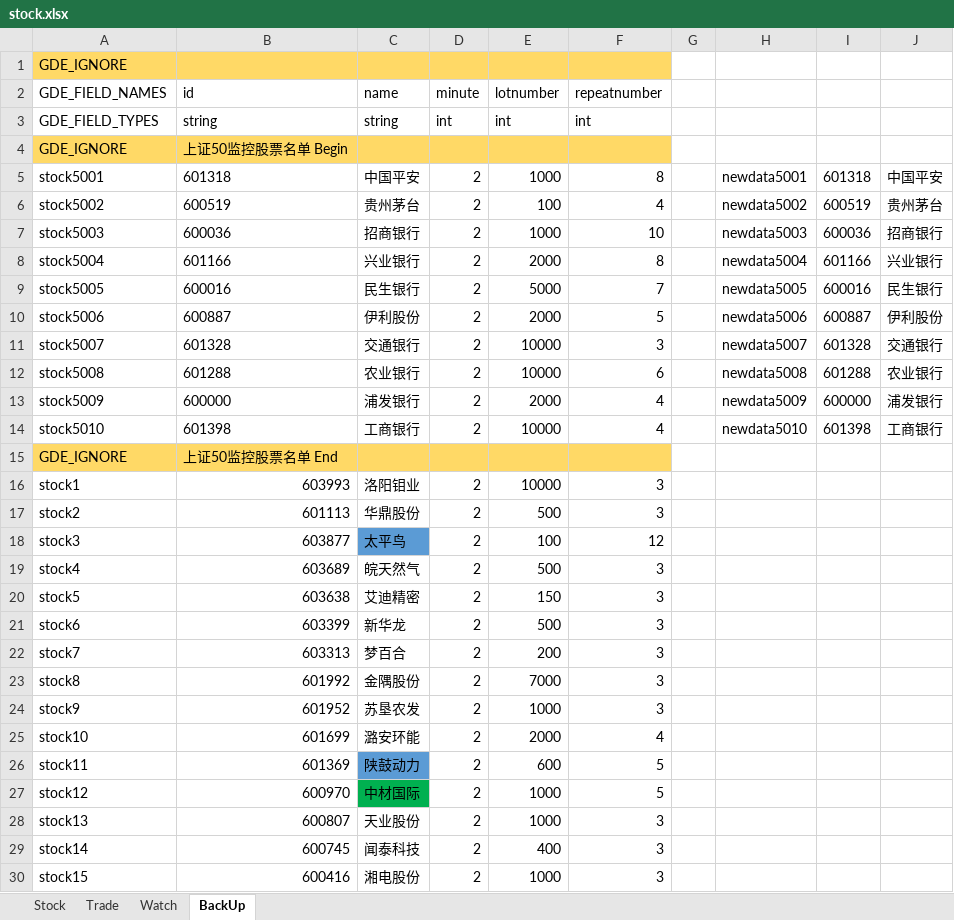
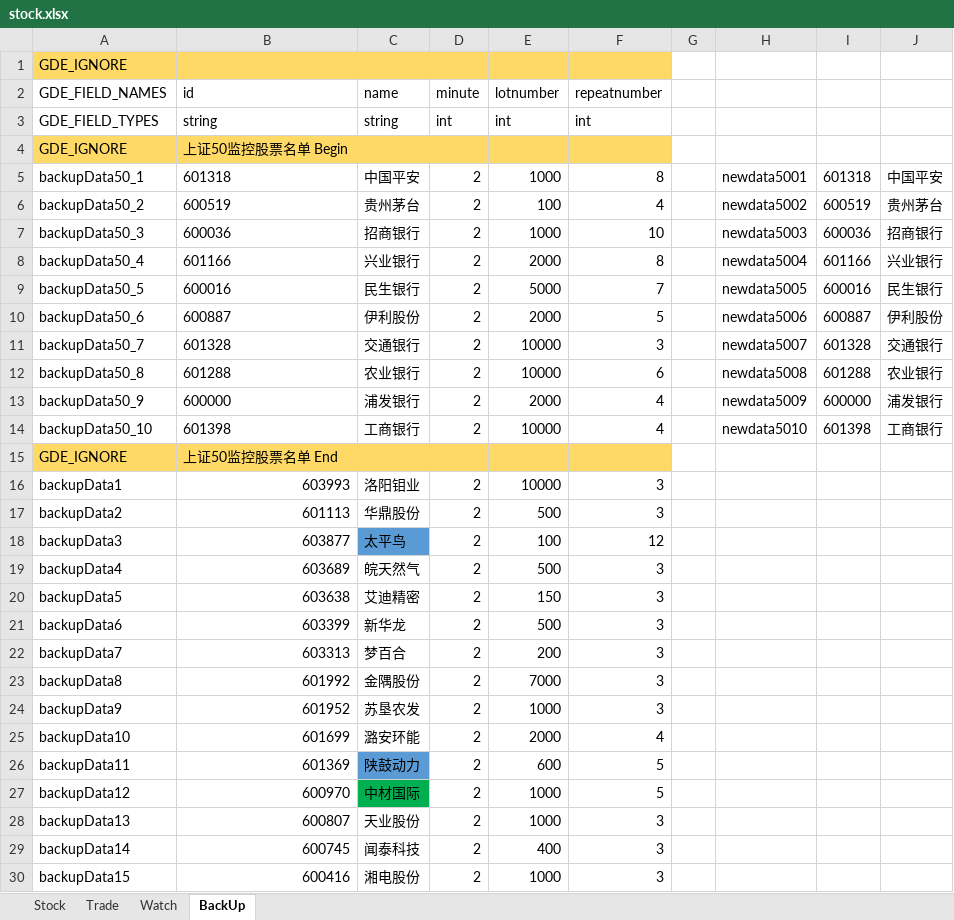
Before and after one commit to zsdarkblue/TradeStation_ContinuousTrade, an Excel workbook: stock.xlsx, sheet BackUp, drawn as a sheet; only a part is shown; values as stored, in another font and other column widths than the file's, no borders; the diff covers the shown part only; the diff names each change by its address in the sheet, - before the commit and + after, or states it on an @@ line.

Commit message:
fix data

```diff
--- a/stock.xlsx (sheet BackUp)
+++ b/stock.xlsx (sheet BackUp)
-A5 (GDE_FIELD_NAMES): stock5001
+A5 (GDE_FIELD_NAMES): backupData50_1
-A6 (GDE_FIELD_NAMES): stock5002
+A6 (GDE_FIELD_NAMES): backupData50_2
-A7 (GDE_FIELD_NAMES): stock5003
+A7 (GDE_FIELD_NAMES): backupData50_3
-A8 (GDE_FIELD_NAMES): stock5004
+A8 (GDE_FIELD_NAMES): backupData50_4
-A9 (GDE_FIELD_NAMES): stock5005
+A9 (GDE_FIELD_NAMES): backupData50_5
-A10 (GDE_FIELD_NAMES): stock5006
+A10 (GDE_FIELD_NAMES): backupData50_6
-A11 (GDE_FIELD_NAMES): stock5007
+A11 (GDE_FIELD_NAMES): backupData50_7
-A12 (GDE_FIELD_NAMES): stock5008
+A12 (GDE_FIELD_NAMES): backupData50_8
-A13 (GDE_FIELD_NAMES): stock5009
+A13 (GDE_FIELD_NAMES): backupData50_9
-A14 (GDE_FIELD_NAMES): stock5010
+A14 (GDE_FIELD_NAMES): backupData50_10
-A16 (GDE_FIELD_NAMES): stock1
+A16 (GDE_FIELD_NAMES): backupData1
-A17 (GDE_FIELD_NAMES): stock2
+A17 (GDE_FIELD_NAMES): backupData2
-A18 (GDE_FIELD_NAMES): stock3
+A18 (GDE_FIELD_NAMES): backupData3
-A19 (GDE_FIELD_NAMES): stock4
+A19 (GDE_FIELD_NAMES): backupData4
-A20 (GDE_FIELD_NAMES): stock5
+A20 (GDE_FIELD_NAMES): backupData5
-A21 (GDE_FIELD_NAMES): stock6
+A21 (GDE_FIELD_NAMES): backupData6
-A22 (GDE_FIELD_NAMES): stock7
+A22 (GDE_FIELD_NAMES): backupData7
-A23 (GDE_FIELD_NAMES): stock8
+A23 (GDE_FIELD_NAMES): backupData8
-A24 (GDE_FIELD_NAMES): stock9
+A24 (GDE_FIELD_NAMES): backupData9
-A25 (GDE_FIELD_NAMES): stock10
+A25 (GDE_FIELD_NAMES): backupData10
-A26 (GDE_FIELD_NAMES): stock11
+A26 (GDE_FIELD_NAMES): backupData11
-A27 (GDE_FIELD_NAMES): stock12
+A27 (GDE_FIELD_NAMES): backupData12
-A28 (GDE_FIELD_NAMES): stock13
+A28 (GDE_FIELD_NAMES): backupData13
-A29 (GDE_FIELD_NAMES): stock14
+A29 (GDE_FIELD_NAMES): backupData14
-A30 (GDE_FIELD_NAMES): stock15
+A30 (GDE_FIELD_NAMES): backupData15
```
Also changed, not shown: 404 edited cells elsewhere in this sheet.
